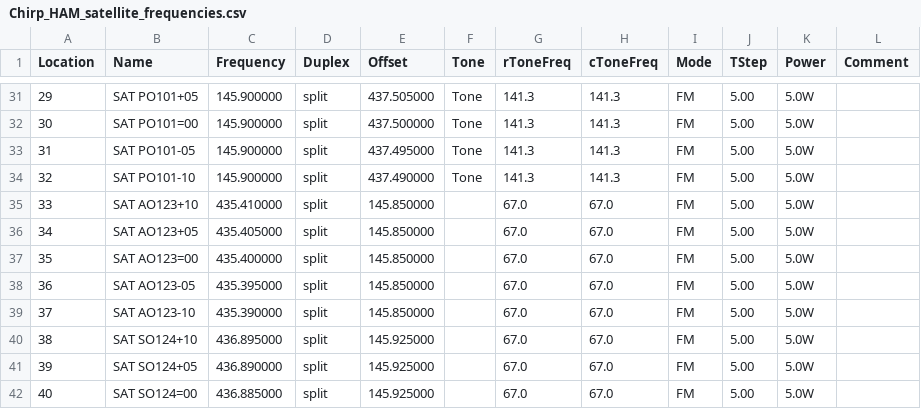
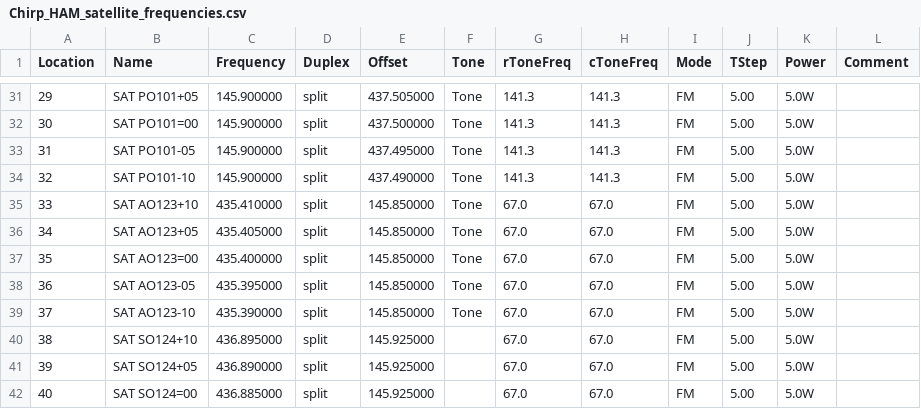
Before and after one commit to klaver/portofoonprotocol, a CSV file: chirp/Chirp_HAM_satellite_frequencies.csv, drawn as a sheet; only a part is shown, gaps mark what is left out.

Commit message:
Update Chirp_HAM_satellite_frequencies.csv

```diff
--- a/chirp/Chirp_HAM_satellite_frequencies.csv
+++ b/chirp/Chirp_HAM_satellite_frequencies.csv
@@ -34,7 +34,7 @@ Location,Name,Frequency,Duplex,Offset,Tone,rToneFreq,cToneFreq,Mode,TStep,Power,
 32,SAT PO101-10,145.900000,split,437.490000,Tone,141.3,141.3,FM,5.00,5.0W,
-33,SAT AO123+10,435.410000,split,145.850000,,67.0,67.0,FM,5.00,5.0W,
-34,SAT AO123+05,435.405000,split,145.850000,,67.0,67.0,FM,5.00,5.0W,
-35,SAT AO123=00,435.400000,split,145.850000,,67.0,67.0,FM,5.00,5.0W,
-36,SAT AO123-05,435.395000,split,145.850000,,67.0,67.0,FM,5.00,5.0W,
-37,SAT AO123-10,435.390000,split,145.850000,,67.0,67.0,FM,5.00,5.0W,
+33,SAT AO123+10,435.410000,split,145.850000,Tone,67.0,67.0,FM,5.00,5.0W,
+34,SAT AO123+05,435.405000,split,145.850000,Tone,67.0,67.0,FM,5.00,5.0W,
+35,SAT AO123=00,435.400000,split,145.850000,Tone,67.0,67.0,FM,5.00,5.0W,
+36,SAT AO123-05,435.395000,split,145.850000,Tone,67.0,67.0,FM,5.00,5.0W,
+37,SAT AO123-10,435.390000,split,145.850000,Tone,67.0,67.0,FM,5.00,5.0W,
 38,SAT SO124+10,436.895000,split,145.925000,,67.0,67.0,FM,5.00,5.0W,
```
